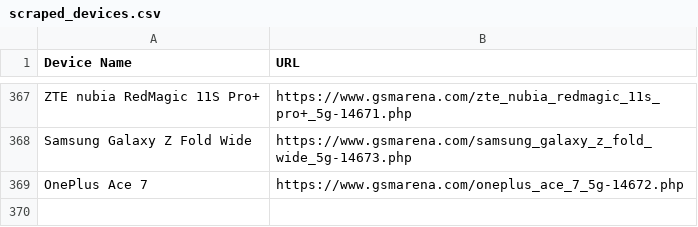
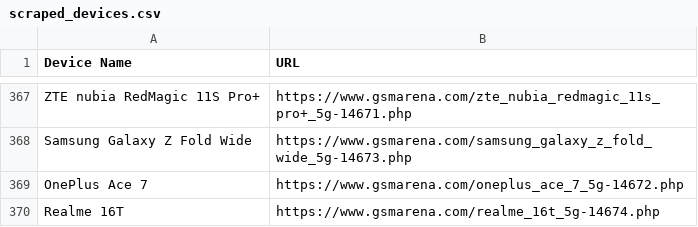
Before and after one commit to fahimpyto/ZuZu_autbot, a CSV file: scraped_devices.csv, drawn as a sheet; only a part is shown, gaps mark what is left out; the diff names each change by its address in the sheet, - before the commit and + after, or states it on an @@ line.

```diff
--- a/scraped_devices.csv
+++ b/scraped_devices.csv
+row 370: Realme 16T | https://www.gsmarena.com/realme_16t_5g-14674.php
```
Also changed, not shown: 3 other files.
